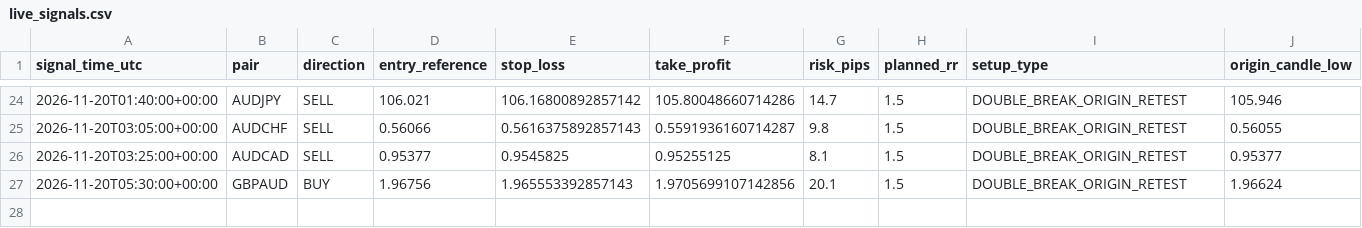
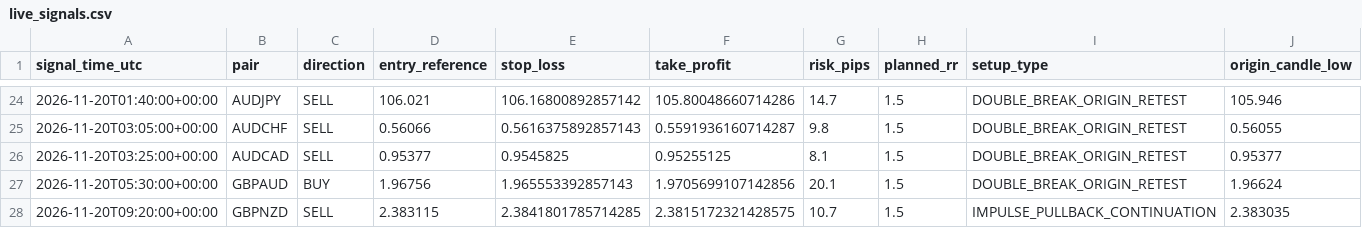
Before and after one commit to 81dwallington-source/Forex-alert-bot, a CSV file: best_bot/live_signals.csv, drawn as a sheet; only a part is shown, gaps mark what is left out; rows hold the shown columns only; the diff names each change by its address in the sheet, - before the commit and + after, or states it on an @@ line.

```diff
--- a/best_bot/live_signals.csv
+++ b/best_bot/live_signals.csv
+row 28: 2026-11-20T09:20:00+00:00 | GBPNZD | SELL | 2.383115 | 2.3841801785714285 | 2.3815172321428575 | 10.7 | 1.5 | IMPULSE_PULLBACK_CONTINUATION | 2.383035
```
Also changed, not shown: 1 other file.
